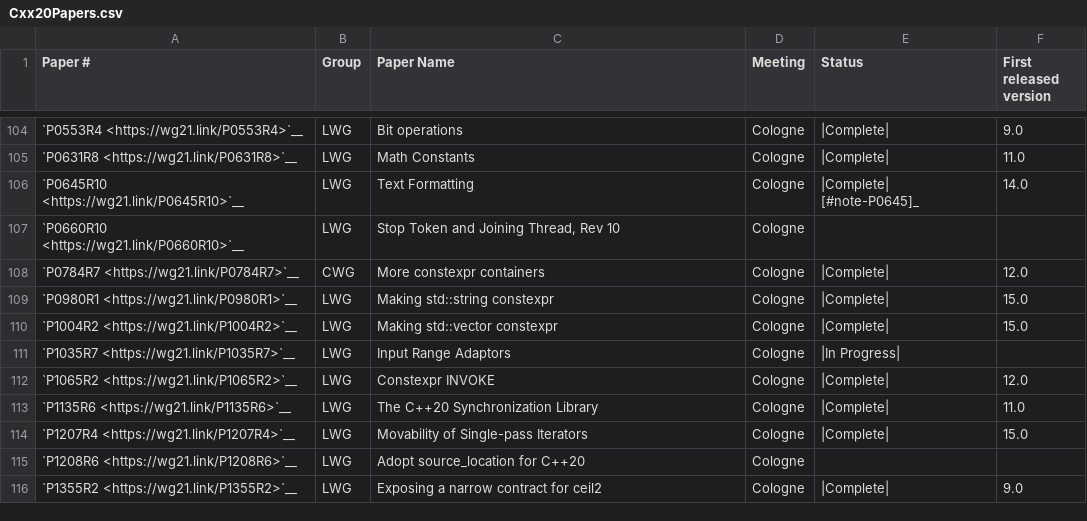
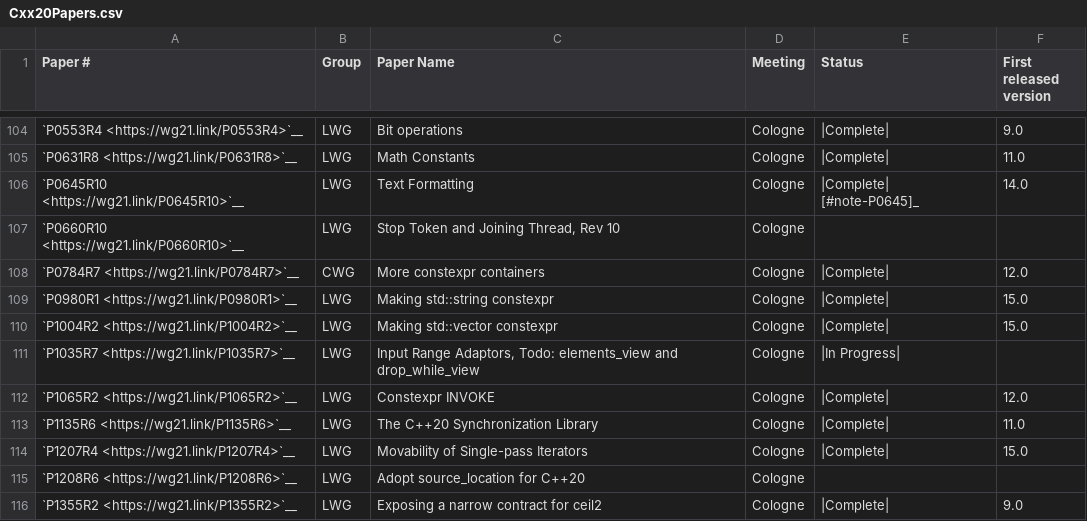
Before and after one commit to CTSRD-CHERI/libcxx, a CSV file: docs/Status/Cxx20Papers.csv, drawn as a sheet; only a part is shown, gaps mark what is left out.

Commit message:
[libc++][ranges]implement `std::views::take_while`
Differential Revision: https://reviews.llvm.org/D134952

```diff
--- a/docs/Status/Cxx20Papers.csv
+++ b/docs/Status/Cxx20Papers.csv
@@ -110,3 +110,3 @@
 "`P1004R2 <https://wg21.link/P1004R2>`__","LWG","Making std::vector constexpr","Cologne","|Complete|","15.0"
-"`P1035R7 <https://wg21.link/P1035R7>`__","LWG","Input Range Adaptors","Cologne","|In Progress|",""
+"`P1035R7 <https://wg21.link/P1035R7>`__","LWG","Input Range Adaptors, Todo: elements_view and drop_while_view","Cologne","|In Progress|",""
 "`P1065R2 <https://wg21.link/P1065R2>`__","LWG","Constexpr INVOKE","Cologne","|Complete|","12.0"
```
Also changed, not shown: docs/Status/Cxx2bIssues.csv, 20 other files.
